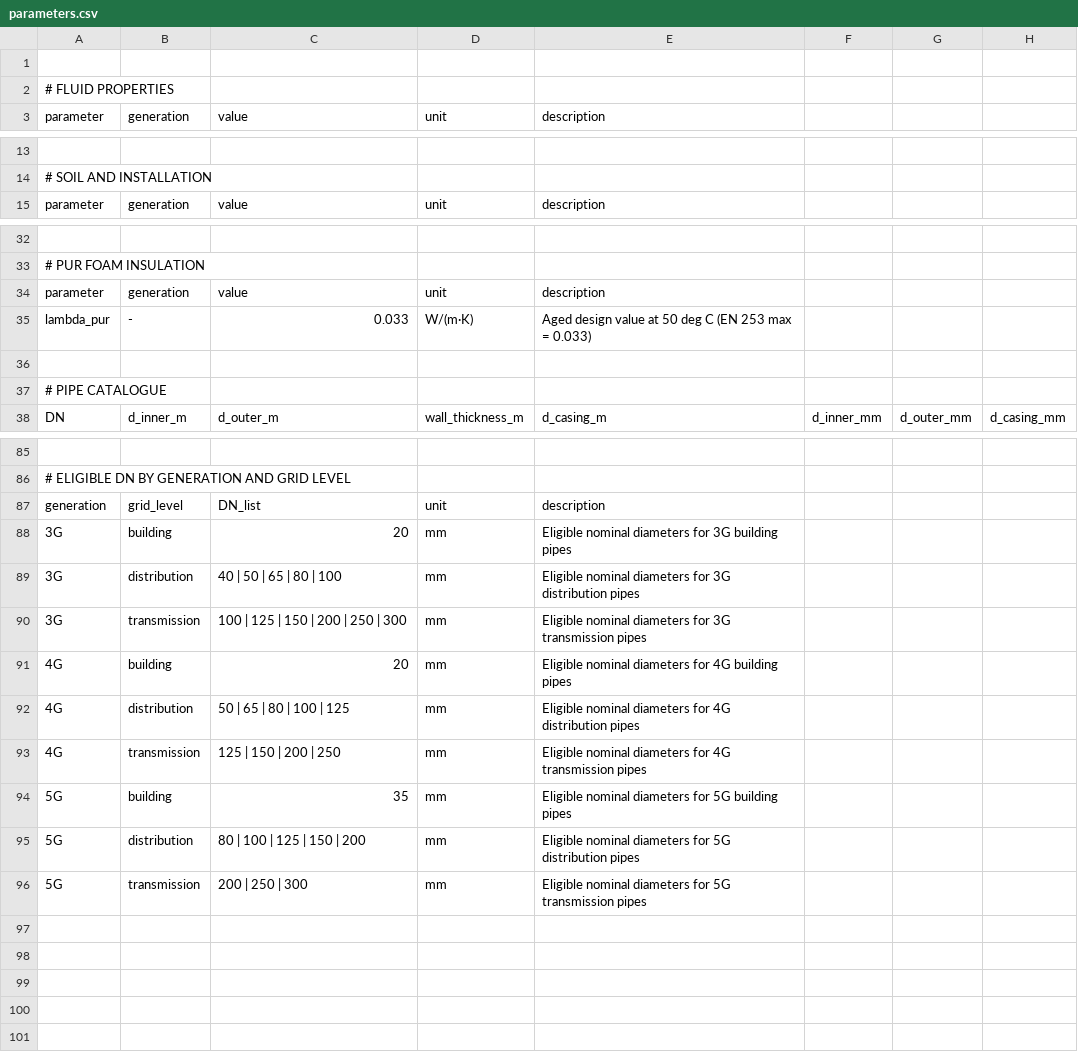
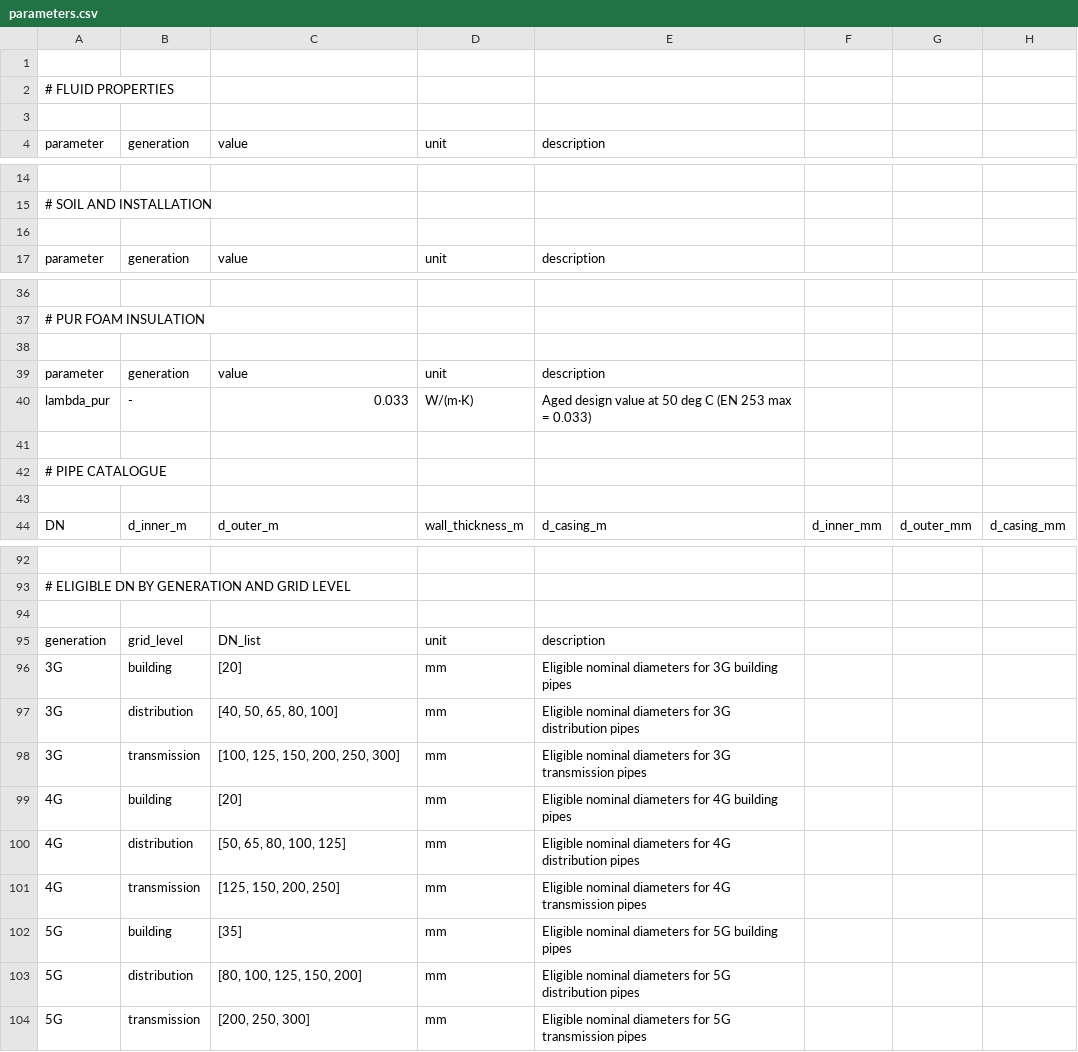
Before and after one commit to SarFerr/dhn-benchmark, a CSV file: dhn_benchmark/data/parameters.csv, drawn as a sheet; only a part is shown, gaps mark what is left out; addresses are those after the commit; the diff covers the shown part only; the diff names each change by its address in the sheet, - before the commit and + after, or states it on an @@ line.

Commit message:
Data preparation

```diff
--- a/dhn_benchmark/data/parameters.csv
+++ b/dhn_benchmark/data/parameters.csv
+row 3: (empty)
+row 16: (empty)
+row 38: (empty)
+row 43: (empty)
+row 94: (empty)
-C96: 20
+C96: [20]
-C97: 40 | 50 | 65 | 80 | 100
+C97: [40, 50, 65, 80, 100]
-C98: 100 | 125 | 150 | 200 | 250 | 300
+C98: [100, 125, 150, 200, 250, 300]
-C99: 20
+C99: [20]
-C100: 50 | 65 | 80 | 100 | 125
+C100: [50, 65, 80, 100, 125]
-C101: 125 | 150 | 200 | 250
+C101: [125, 150, 200, 250]
-C102: 35
+C102: [35]
-C103: 80 | 100 | 125 | 150 | 200
+C103: [80, 100, 125, 150, 200]
-C104: 200 | 250 | 300
+C104: [200, 250, 300]
```
Also changed, not shown: 3 added rows elsewhere in this file, 1 other file.
